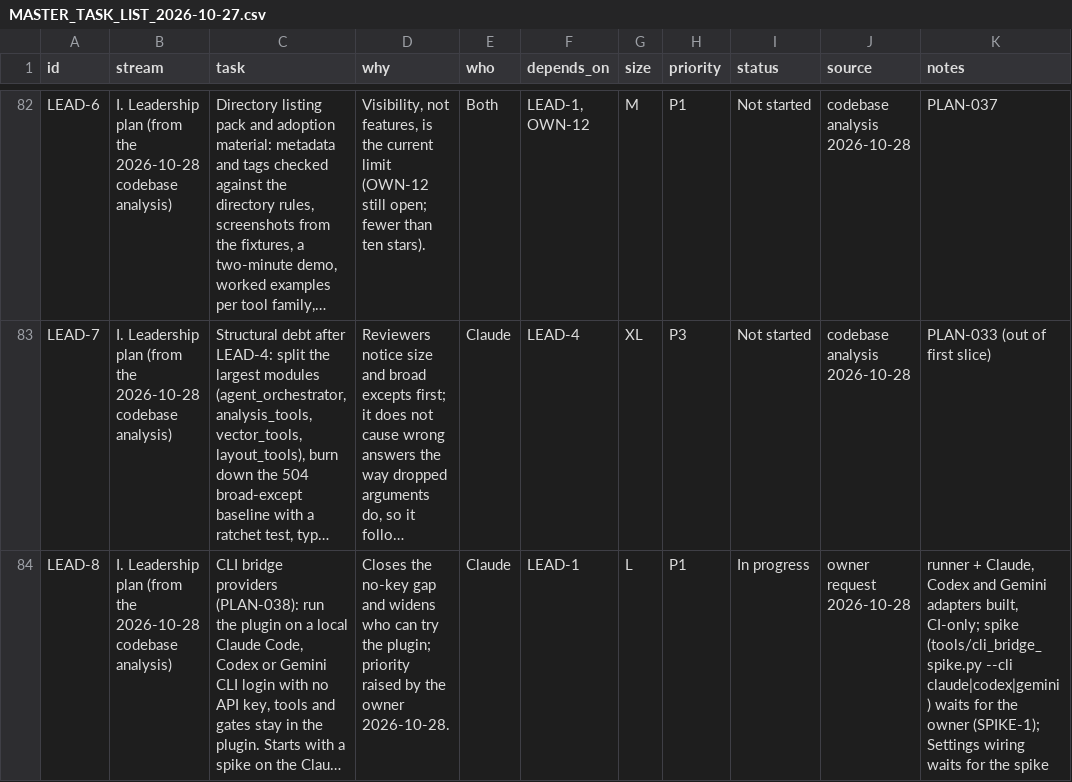
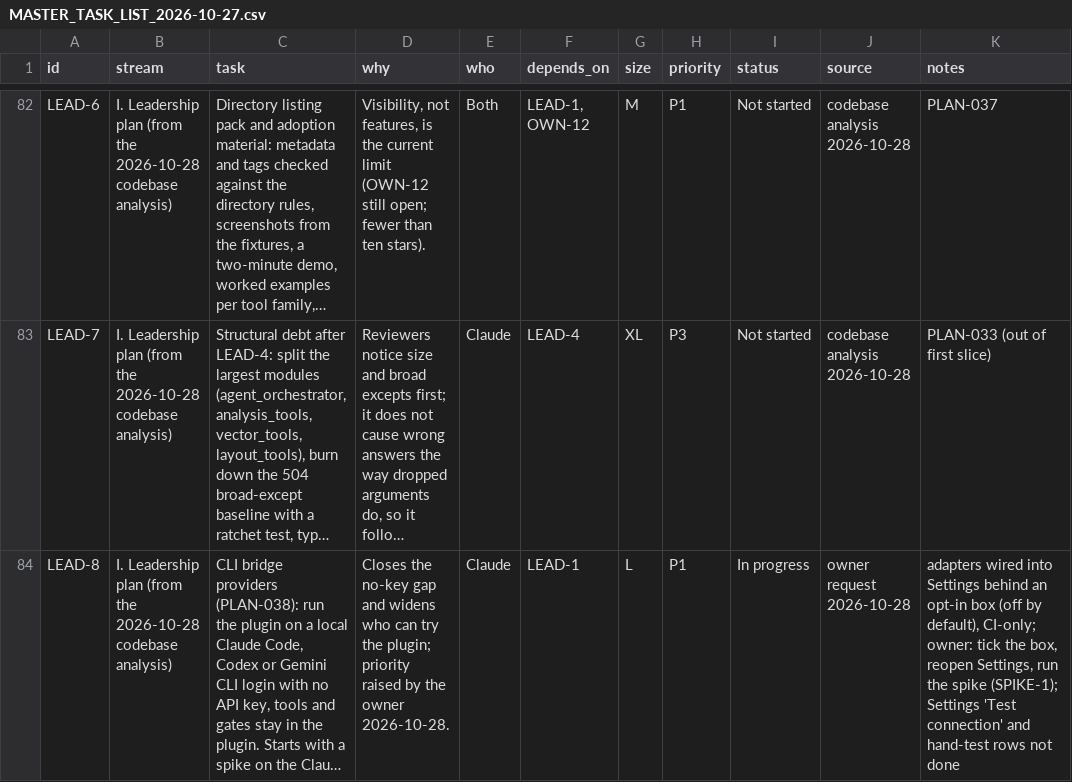
Before and after one commit to http-solution/cartogen-ai-qgis-plugin, a CSV file: docs/MASTER_TASK_LIST_2026-10-27.csv, drawn as a sheet; only a part is shown, gaps mark what is left out; long unchanged cells end in …; the diff names each change by its address in the sheet, - before the commit and + after, or states it on an @@ line.

```diff
--- a/docs/MASTER_TASK_LIST_2026-10-27.csv
+++ b/docs/MASTER_TASK_LIST_2026-10-27.csv
-K84 (notes): runner + Claude, Codex and Gemini adapters built, CI-only; spike (tools/cli_bridge_spike.py --cli claude|codex|gemini) waits for the owner (SPIKE-1); Settings wiring waits for the spike
+K84 (notes): adapters wired into Settings behind an opt-in box (off by default), CI-only; owner: tick the box, reopen Settings, run the spike (SPIKE-1); Settings 'Test connection' and hand-test rows not done
```
Also changed, not shown: 14 other files.
